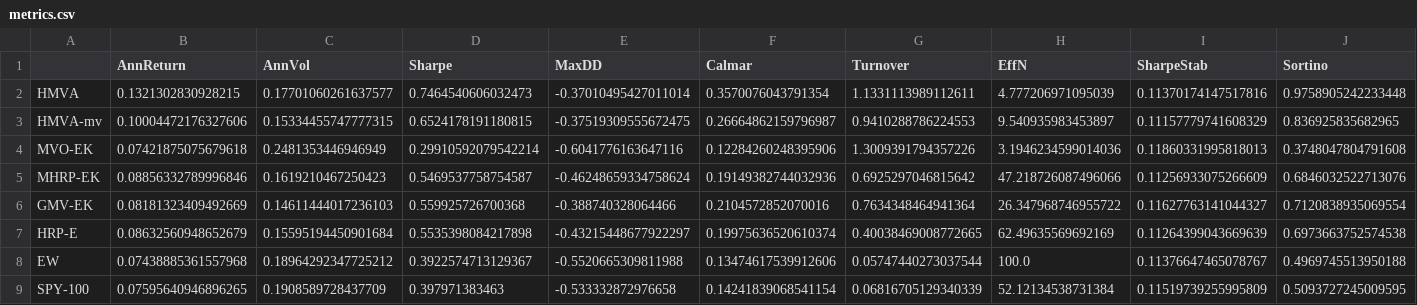
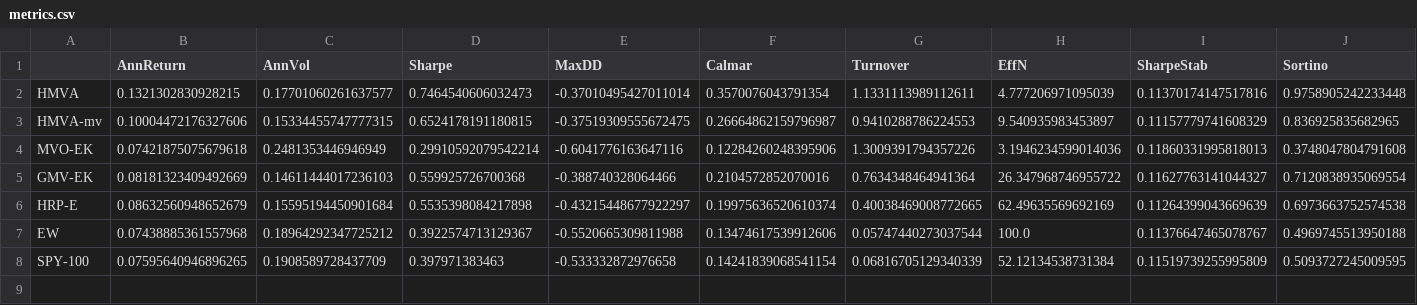
Before and after one commit to Developer-KI/BSc-Thesis, a CSV file: results/backtest/base/metrics.csv, drawn as a sheet; only a part is shown; rows hold the shown columns only; the diff names each change by its address in the sheet, - before the commit and + after, or states it on an @@ line.

```diff
--- a/results/backtest/base/metrics.csv
+++ b/results/backtest/base/metrics.csv
-row 5: MHRP-EK | 0.08856332789996846 | 0.1619210467250423 | 0.5469537758754587 | -0.46248659334758624 | 0.19149382744032936 | 0.6925297046815642 | 47.218726087496066 | 0.11256933075266609 | 0.6846032522713076
```
Also changed, not shown: 30 other files.
